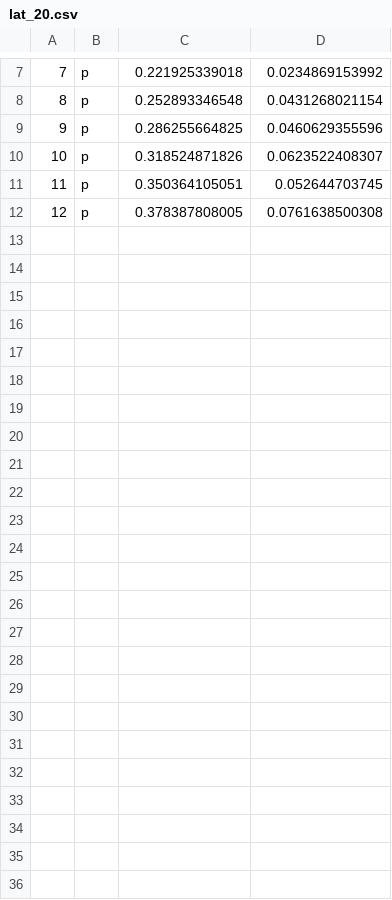
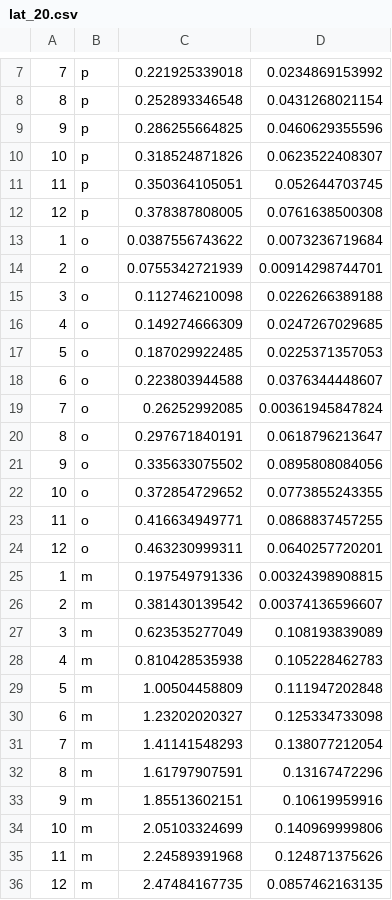
Before and after one commit to ctshepherd/dissertation, a CSV file: lat/lat_20.csv, drawn as a sheet; only a part is shown, gaps mark what is left out.

```diff
--- a/lat/lat_20.csv
+++ b/lat/lat_20.csv
@@ -12 +12,25 @@
 12,p,0.378387808005,0.0761638500308
+1,o,0.0387556743622,0.0073236719684
+2,o,0.0755342721939,0.00914298744701
+3,o,0.112746210098,0.0226266389188
+4,o,0.149274666309,0.0247267029685
+5,o,0.187029922485,0.0225371357053
+6,o,0.223803944588,0.0376344448607
+7,o,0.26252992085,0.00361945847824
+8,o,0.297671840191,0.0618796213647
+9,o,0.335633075502,0.0895808084056
+10,o,0.372854729652,0.0773855243355
+11,o,0.416634949771,0.0868837457255
+12,o,0.463230999311,0.0640257720201
+1,m,0.197549791336,0.00324398908815
+2,m,0.381430139542,0.00374136596607
+3,m,0.623535277049,0.108193839089
+4,m,0.810428535938,0.105228462783
+5,m,1.00504458809,0.111947202848
+6,m,1.23202020327,0.125334733098
+7,m,1.41141548293,0.138077212054
+8,m,1.61797907591,0.13167472296
+9,m,1.85513602151,0.10619959916
+10,m,2.05103324699,0.140969999806
+11,m,2.24589391968,0.124871375626
+12,m,2.47484167735,0.0857462163135
```
Also changed, not shown: 4 other files.
